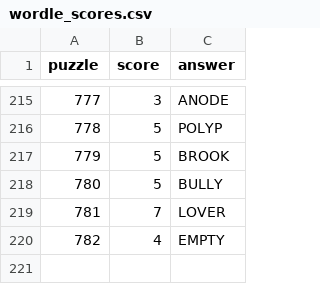
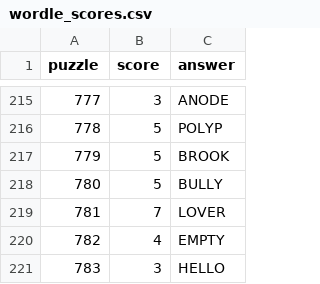
Before and after one commit to jdonland/jdonland.github.io, a CSV file: posts/wordle_scores/wordle_scores.csv, drawn as a sheet; only a part is shown, gaps mark what is left out; the diff names each change by its address in the sheet, - before the commit and + after, or states it on an @@ line.

```diff
--- a/posts/wordle_scores/wordle_scores.csv
+++ b/posts/wordle_scores/wordle_scores.csv
+row 221: 783 | 3 | HELLO
```
Also changed, not shown: posts/crossword_times/crossword_times.csv, 1 other file.
